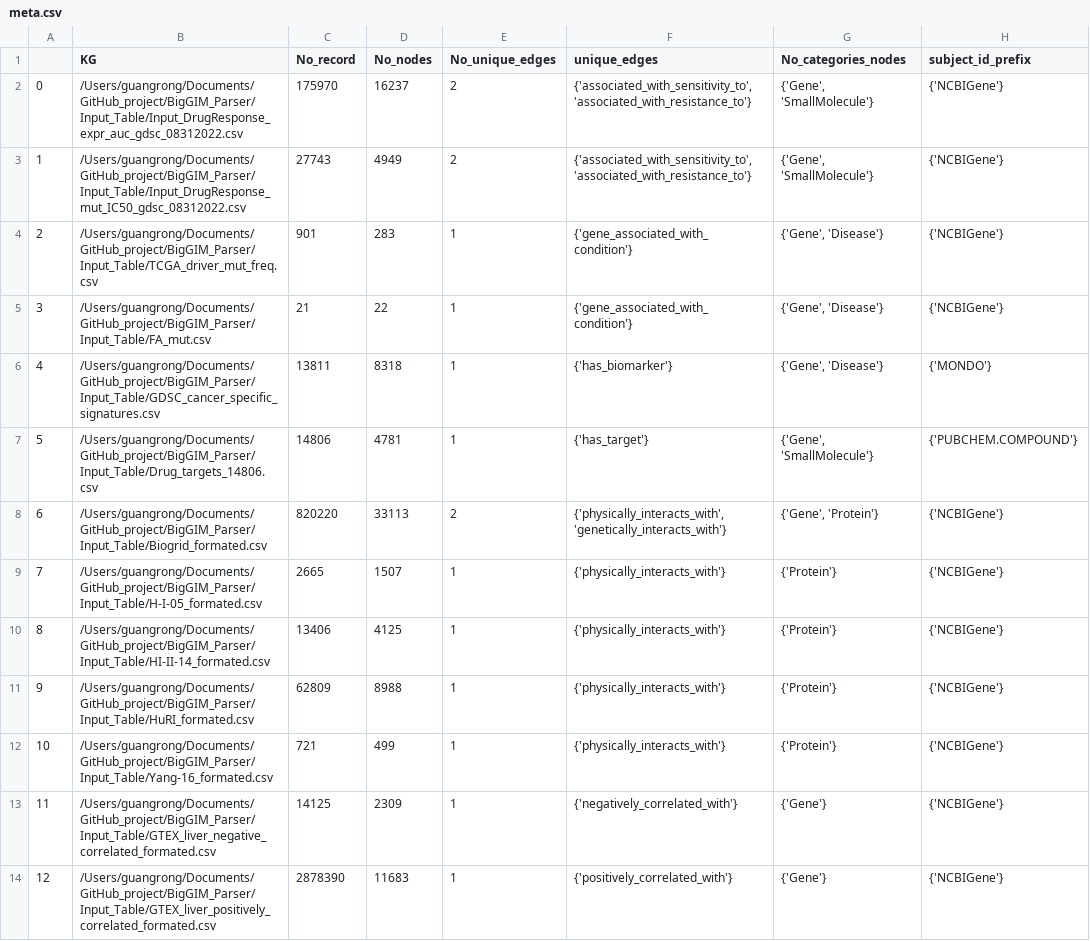
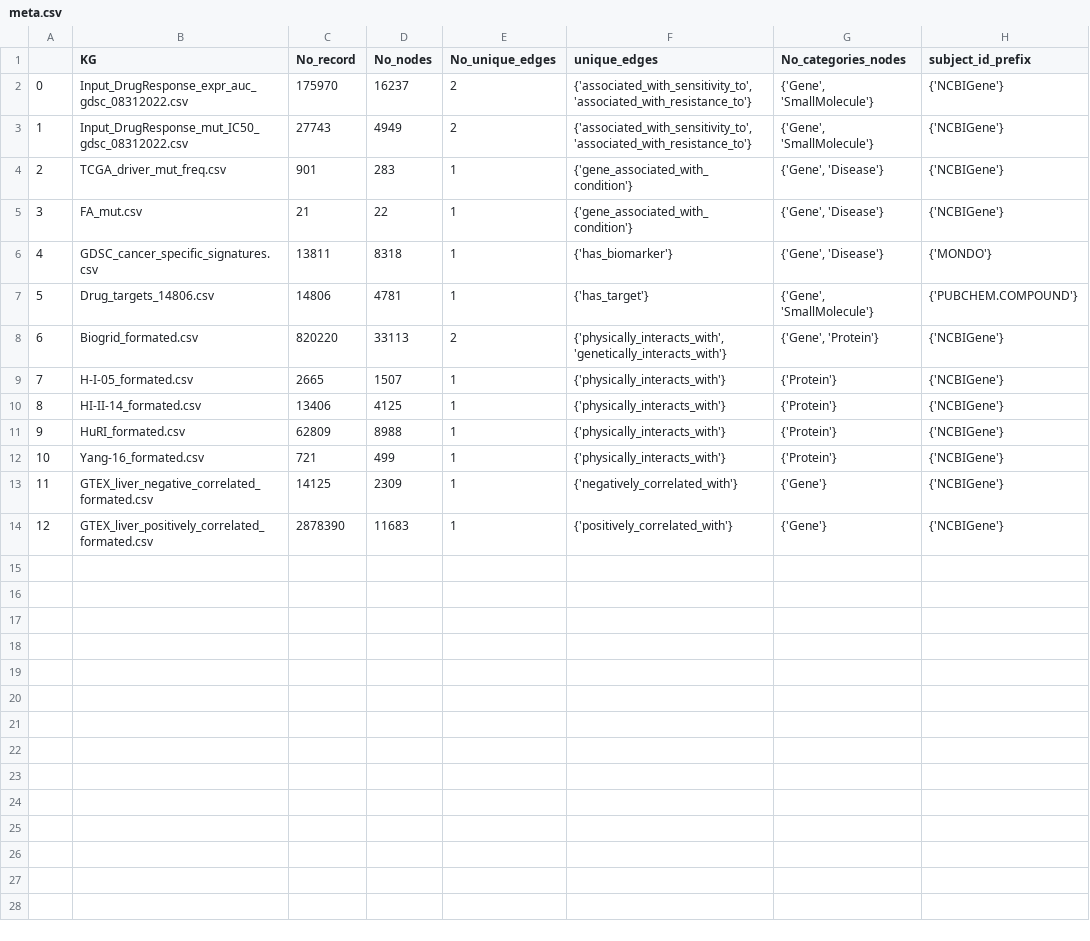
Before and after one commit to multiomicsKP/BigGIM_Parser, a CSV file: Input_Table/meta.csv, drawn as a sheet; only a part is shown; the diff names each change by its address in the sheet, - before the commit and + after, or states it on an @@ line.

Commit message:
update meta.csv

```diff
--- a/Input_Table/meta.csv
+++ b/Input_Table/meta.csv
-B2 (KG): /Users/guangrong/Documents/GitHub_project/BigGIM_Parser/Input_Table/Input_DrugResponse_expr_auc_gdsc_08312022.csv
+B2 (KG): Input_DrugResponse_expr_auc_gdsc_08312022.csv
-B3 (KG): /Users/guangrong/Documents/GitHub_project/BigGIM_Parser/Input_Table/Input_DrugResponse_mut_IC50_gdsc_08312022.csv
+B3 (KG): Input_DrugResponse_mut_IC50_gdsc_08312022.csv
-B4 (KG): /Users/guangrong/Documents/GitHub_project/BigGIM_Parser/Input_Table/TCGA_driver_mut_freq.csv
+B4 (KG): TCGA_driver_mut_freq.csv
-B5 (KG): /Users/guangrong/Documents/GitHub_project/BigGIM_Parser/Input_Table/FA_mut.csv
+B5 (KG): FA_mut.csv
-B6 (KG): /Users/guangrong/Documents/GitHub_project/BigGIM_Parser/Input_Table/GDSC_cancer_specific_signatures.csv
+B6 (KG): GDSC_cancer_specific_signatures.csv
-B7 (KG): /Users/guangrong/Documents/GitHub_project/BigGIM_Parser/Input_Table/Drug_targets_14806.csv
+B7 (KG): Drug_targets_14806.csv
-B8 (KG): /Users/guangrong/Documents/GitHub_project/BigGIM_Parser/Input_Table/Biogrid_formated.csv
+B8 (KG): Biogrid_formated.csv
-B9 (KG): /Users/guangrong/Documents/GitHub_project/BigGIM_Parser/Input_Table/H-I-05_formated.csv
+B9 (KG): H-I-05_formated.csv
-B10 (KG): /Users/guangrong/Documents/GitHub_project/BigGIM_Parser/Input_Table/HI-II-14_formated.csv
+B10 (KG): HI-II-14_formated.csv
-B11 (KG): /Users/guangrong/Documents/GitHub_project/BigGIM_Parser/Input_Table/HuRI_formated.csv
+B11 (KG): HuRI_formated.csv
-B12 (KG): /Users/guangrong/Documents/GitHub_project/BigGIM_Parser/Input_Table/Yang-16_formated.csv
+B12 (KG): Yang-16_formated.csv
-B13 (KG): /Users/guangrong/Documents/GitHub_project/BigGIM_Parser/Input_Table/GTEX_liver_negative_correlated_formated.csv
+B13 (KG): GTEX_liver_negative_correlated_formated.csv
-B14 (KG): /Users/guangrong/Documents/GitHub_project/BigGIM_Parser/Input_Table/GTEX_liver_positively_correlated_formated.csv
+B14 (KG): GTEX_liver_positively_correlated_formated.csv
```
Also changed, not shown: 1 other file.
